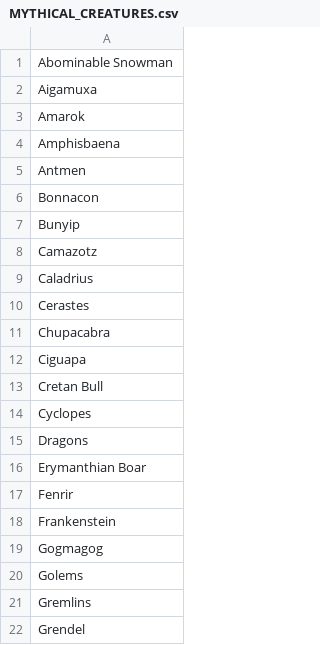
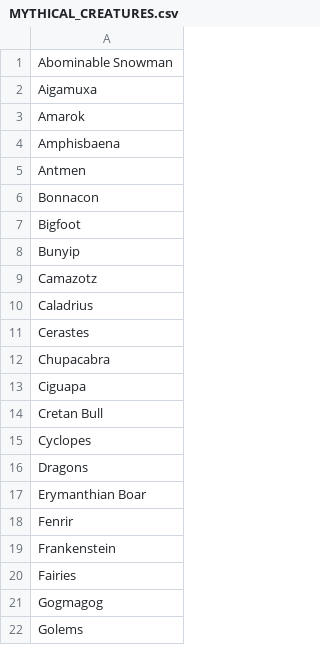
Before and after one commit to LexiCrush/database-preprocessing, a CSV file: nounbanks/MYTHICAL_CREATURES.csv, drawn as a sheet; only a part is shown; the shorter side is filled out with more unchanged rows.

Commit message:
update

```diff
--- a/nounbanks/MYTHICAL_CREATURES.csv
+++ b/nounbanks/MYTHICAL_CREATURES.csv
@@ -6,2 +6,3 @@ Antmen
 Bonnacon
+Bigfoot
 Bunyip
@@ -18,2 +19,3 @@ Fenrir
 Frankenstein
+Fairies
 Gogmagog
```
